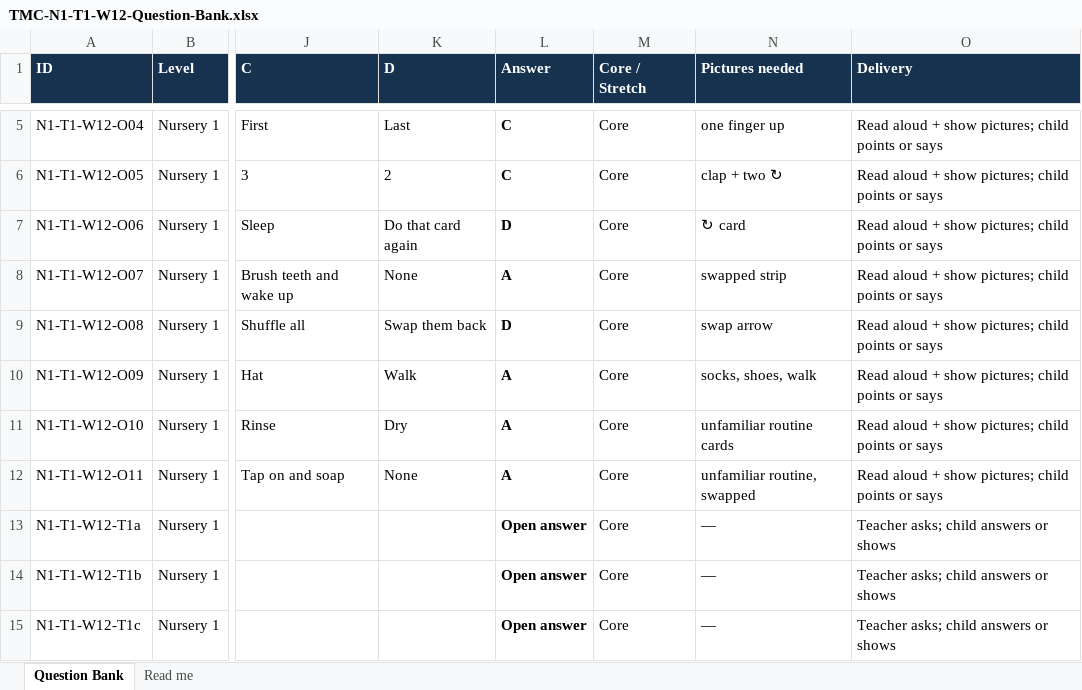
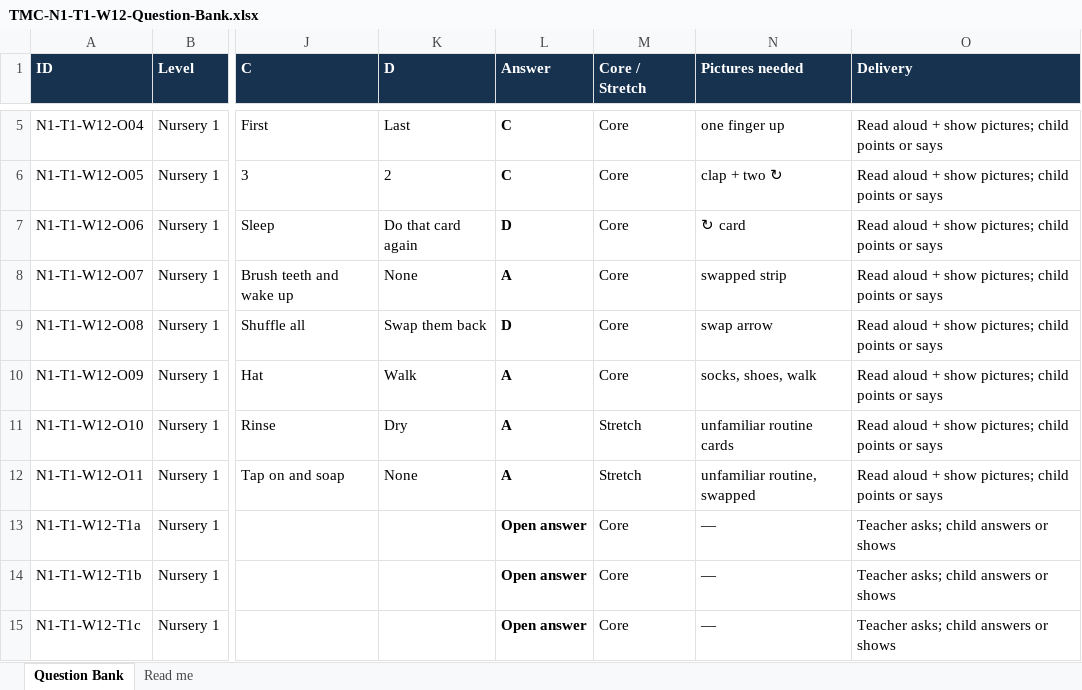
Before and after one commit to digitalmaeq-ai/rhinox, an Excel workbook: public/tmc/n1/t1-w12/TMC-N1-T1-W12-Question-Bank.xlsx, sheet Question Bank, drawn as a sheet; only a part is shown, gaps mark what is left out; values as stored, in another font and other column widths than the file's, no borders; the diff names each change by its address in the sheet, - before the commit and + after, or states it on an @@ line.

```diff
--- a/public/tmc/n1/t1-w12/TMC-N1-T1-W12-Question-Bank.xlsx (sheet Question Bank)
+++ b/public/tmc/n1/t1-w12/TMC-N1-T1-W12-Question-Bank.xlsx (sheet Question Bank)
-M11:M12 (Core / Stretch): Core
+M11:M12 (Core / Stretch): Stretch
```
Also changed, not shown: sheet Read me, public/tmc/n1/t1-w13/TMC-N1-T1-W13-Question-Bank.xlsx, public/tmc/n1/t2-w12/TMC-N1-T2-W12-Question-Bank.xlsx, 7 other files.
